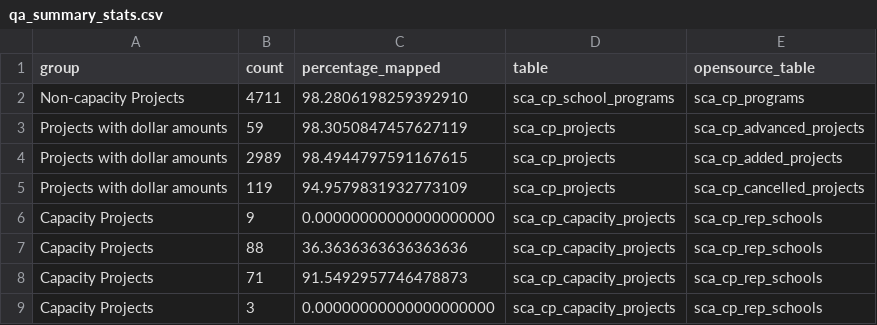
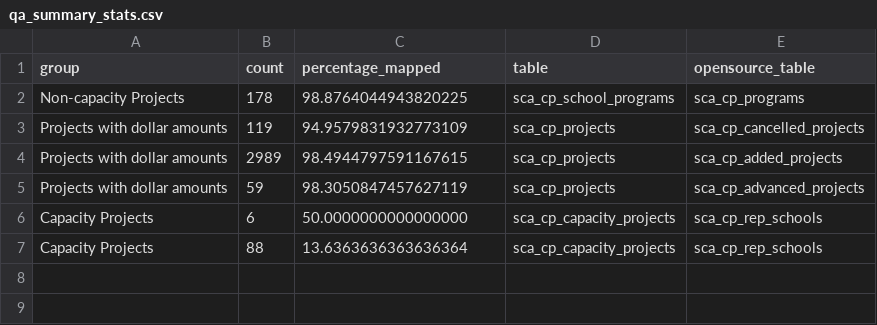
Before and after one commit to NYCPlanning/db-scacapitalprojects, a CSV file: scacapitalprojects_build/output/qa_summary_stats.csv, drawn as a sheet.

```diff
--- a/scacapitalprojects_build/output/qa_summary_stats.csv
+++ b/scacapitalprojects_build/output/qa_summary_stats.csv
@@ -1,9 +1,7 @@
 group,count,percentage_mapped,table,opensource_table
-Non-capacity Projects,4711,98.2806198259392910,sca_cp_school_programs,sca_cp_programs
+Non-capacity Projects,178,98.8764044943820225,sca_cp_school_programs,sca_cp_programs
+Projects with dollar amounts,119,94.9579831932773109,sca_cp_projects,sca_cp_cancelled_projects
+Projects with dollar amounts,2989,98.4944797591167615,sca_cp_projects,sca_cp_added_projects
 Projects with dollar amounts,59,98.3050847457627119,sca_cp_projects,sca_cp_advanced_projects
-Projects with dollar amounts,2989,98.4944797591167615,sca_cp_projects,sca_cp_added_projects
-Projects with dollar amounts,119,94.9579831932773109,sca_cp_projects,sca_cp_cancelled_projects
-Capacity Projects,9,0.00000000000000000000,sca_cp_capacity_projects,sca_cp_rep_schools
-Capacity Projects,88,36.3636363636363636,sca_cp_capacity_projects,sca_cp_rep_schools
-Capacity Projects,71,91.5492957746478873,sca_cp_capacity_projects,sca_cp_rep_schools
-Capacity Projects,3,0.00000000000000000000,sca_cp_capacity_projects,sca_cp_rep_schools
+Capacity Projects,6,50.0000000000000000,sca_cp_capacity_projects,sca_cp_rep_schools
+Capacity Projects,88,13.6363636363636364,sca_cp_capacity_projects,sca_cp_rep_schools
```
Also changed, not shown: 6 other files.
